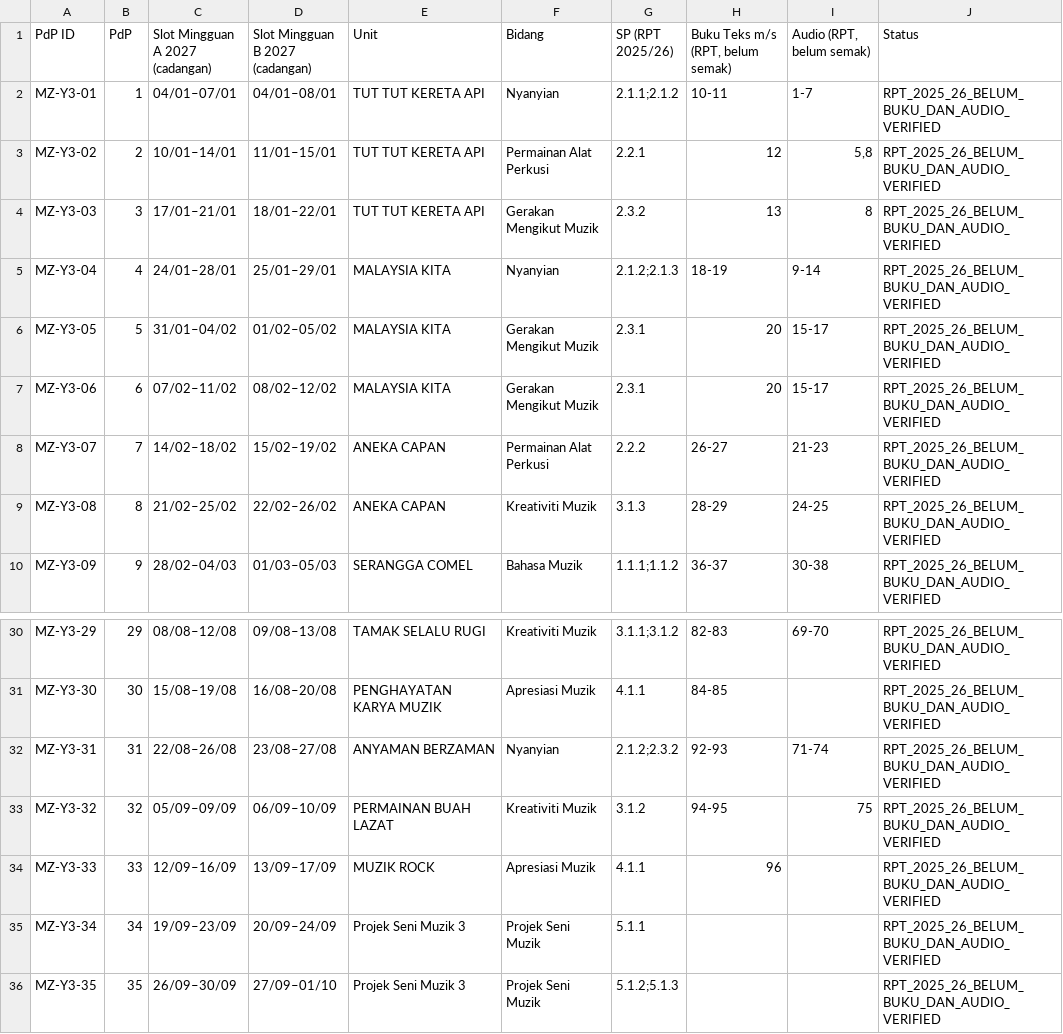
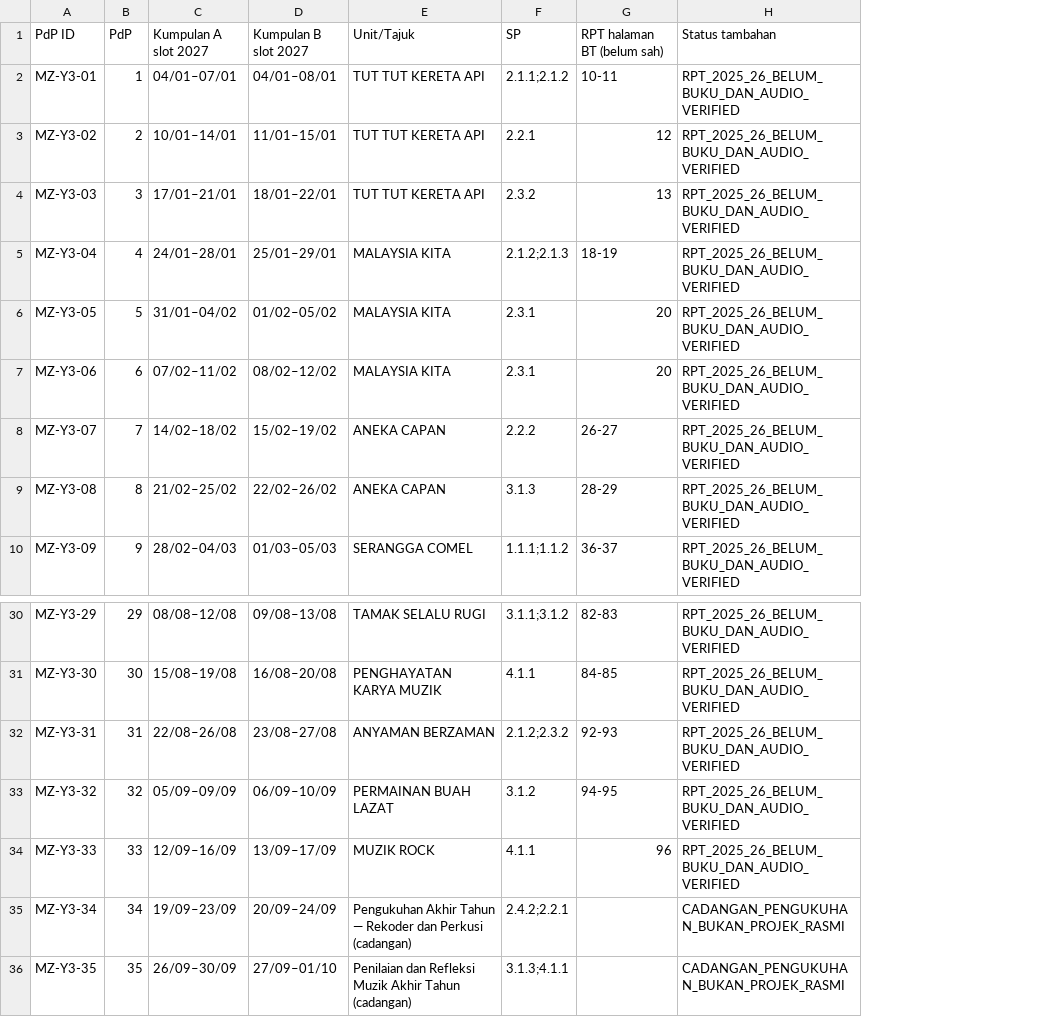
Before and after one commit to nurynayreen88/CikguLaju-AI, a CSV file: staging/pendidikan_muzik/rpt_rph_2027/year3/RPT_MUZIK_TAHUN_3_2027_DRAF.csv, drawn as a sheet; only a part is shown, gaps mark what is left out; removed rows and columns are numbered as before the commit, all else as after; the diff names each change by its address in the sheet, - before the commit and + after, or states it on an @@ line.

```diff
--- a/staging/pendidikan_muzik/rpt_rph_2027/year3/RPT_MUZIK_TAHUN_3_2027_DRAF.csv
+++ b/staging/pendidikan_muzik/rpt_rph_2027/year3/RPT_MUZIK_TAHUN_3_2027_DRAF.csv
-column F (Bidang), rows 2-10: Nyanyian | Permainan Alat Perkusi | Gerakan Mengikut Muzik | Nyanyian | Gerakan Mengikut Muzik | Gerakan Mengikut Muzik | Permainan Alat Perkusi | Kreativiti Muzik | Bahasa Muzik; rows 30-36: Kreativiti Muzik | Apresiasi Muzik | Nyanyian | Kreativiti Muzik | Apresiasi Muzik | Projek Seni Muzik | Projek Seni Muzik
-column I (Audio (RPT, belum semak)), rows 2-10: 1-7 | 5,8 | 8 | 9-14 | 15-17 | 15-17 | 21-23 | 24-25 | 30-38; rows 30-33: 69-70 |  | 71-74 | 75
-C1: Slot Mingguan A 2027 (cadangan)
+C1: Kumpulan A slot 2027
-D1: Slot Mingguan B 2027 (cadangan)
+D1: Kumpulan B slot 2027
-E1: Unit
+E1: Unit/Tajuk
-F1: SP (RPT 2025/26)
+F1: SP
-G1: Buku Teks m/s (RPT, belum semak)
+G1: RPT halaman BT (belum sah)
-H1: Status
+H1: Status tambahan
-E35 (Unit/Tajuk): Projek Seni Muzik 3
+E35 (Unit/Tajuk): Pengukuhan Akhir Tahun — Rekoder dan Perkusi (cadangan)
-F35 (SP): 5.1.1
+F35 (SP): 2.4.2;2.2.1
-H35:H36 (Status tambahan): RPT_2025_26_BELUM_BUKU_DAN_AUDIO_VERIFIED
+H35:H36 (Status tambahan): CADANGAN_PENGUKUHAN_BUKAN_PROJEK_RASMI
-E36 (Unit/Tajuk): Projek Seni Muzik 3
+E36 (Unit/Tajuk): Penilaian dan Refleksi Muzik Akhir Tahun (cadangan)
-F36 (SP): 5.1.2;5.1.3
+F36 (SP): 3.1.3;4.1.1
```
Also changed, not shown: staging/pendidikan_muzik/rpt_rph_2027/year2/RPT_MUZIK_TAHUN_2_2027_DRAF.csv, staging/pendidikan_muzik/rpt_rph_2027/year4/RPT_MUZIK_TAHUN_4_2027_DRAF.csv, 18 other files.
